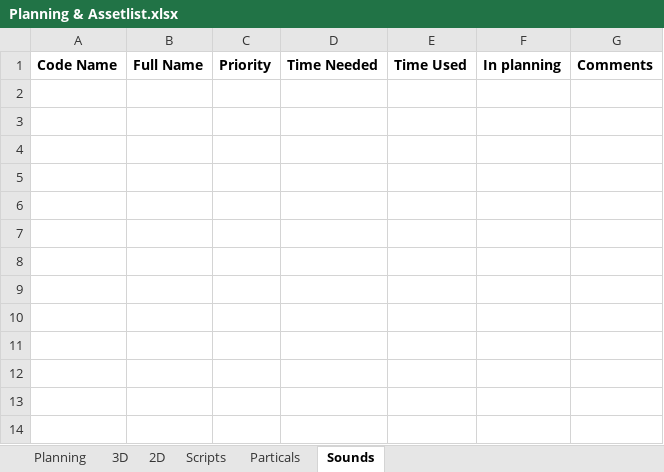
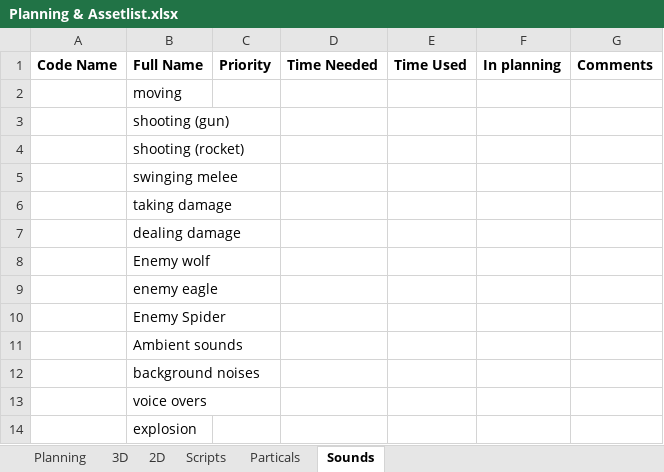
Before and after one commit to blackhol/Order66, an Excel workbook: Planning & Assetlist.xlsx, sheet Sounds, drawn as a sheet; values as stored, in another font and other column widths than the file's, no borders; the diff names each change by its address in the sheet, - before the commit and + after, or states it on an @@ line.

```diff
--- a/Planning & Assetlist.xlsx (sheet Sounds)
+++ b/Planning & Assetlist.xlsx (sheet Sounds)
+row 2:  | moving
+row 3:  | shooting (gun)
+row 4:  | shooting (rocket)
+row 5:  | swinging melee
+row 6:  | taking damage
+row 7:  | dealing damage
+row 8:  | Enemy wolf
+row 9:  | enemy eagle
+row 10:  | Enemy Spider
+row 11:  | Ambient sounds
+row 12:  | background noises
+row 13:  | voice overs
+row 14:  | explosion
```
Also changed, not shown: sheet 3D, sheet Particals, sheet 2D.
